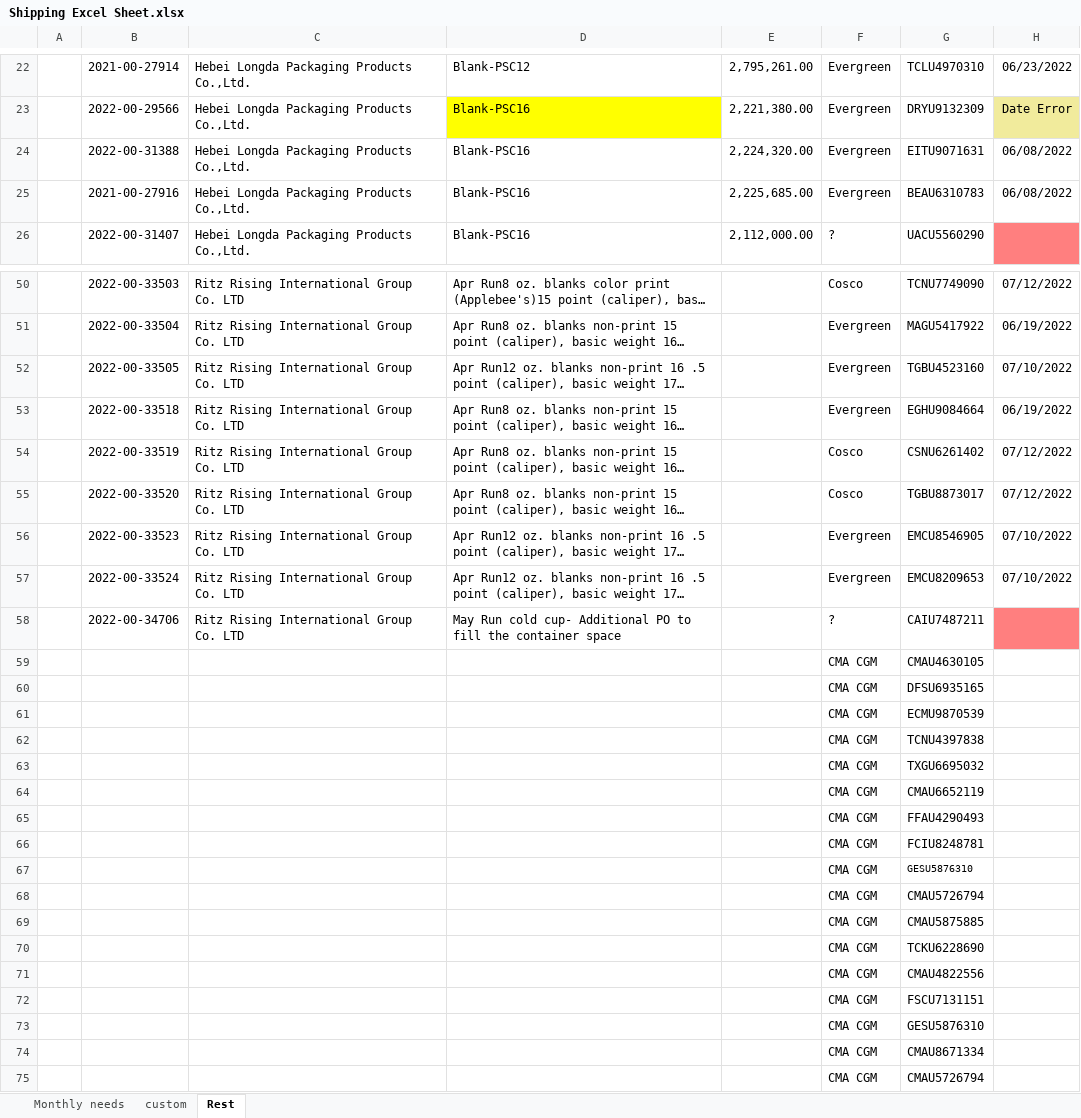
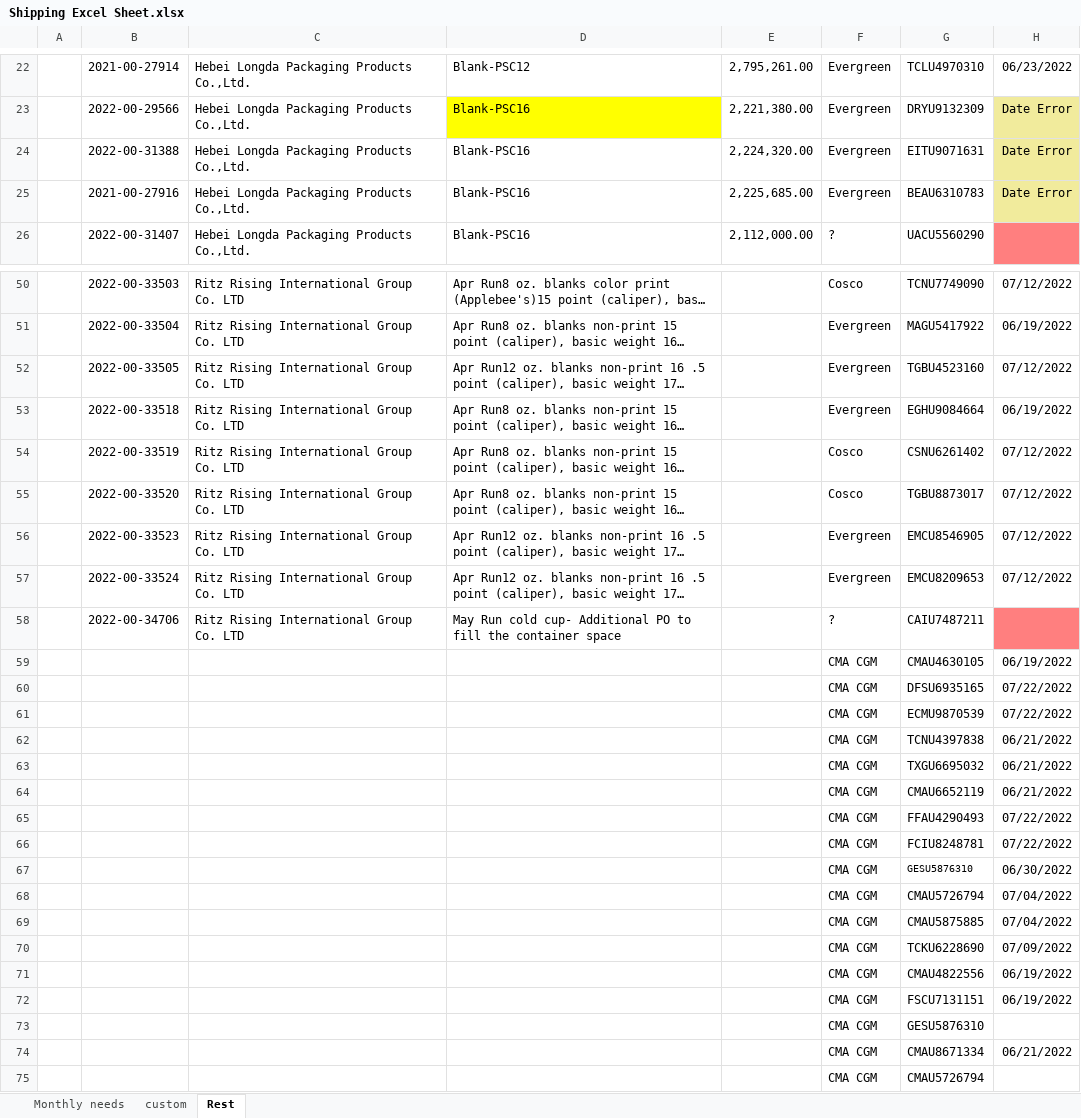
Before and after one commit to jimmat33/ecopax-shipping-updater, an Excel workbook: Shipping Excel Sheet.xlsx, sheet Rest, drawn as a sheet; only a part is shown, gaps mark what is left out; long unchanged cells end in …; values as stored, in another font and other column widths than the file's, no borders; conditional formats not drawn; removed rows and columns are numbered as before the commit, all else as after; the diff covers the shown part only; the diff names each change by its address in the sheet, - before the commit and + after, or states it on an @@ line.

```diff
--- a/Shipping Excel Sheet.xlsx (sheet Rest)
+++ b/Shipping Excel Sheet.xlsx (sheet Rest)
-H24:H25: 06/08/2022
+H24:H25: Date Error
-H24:H25 fill: none
+H24:H25 fill: #F1EB9C
-H52: 07/10/2022
+H52: 07/12/2022
-H56:H57: 07/10/2022
+H56:H57: 07/12/2022
-H59: (empty)
+H59: 06/19/2022
-H60:H61: (empty)
+H60:H61: 07/22/2022
-H62:H64: (empty)
+H62:H64: 06/21/2022
-H65:H66: (empty)
+H65:H66: 07/22/2022
+row 67:  |  |  |  |  | CMA CGM | GESU5876310 | 06/30/2022
+row 68:  |  |  |  |  | CMA CGM | CMAU5726794 | 07/04/2022
+row 69:  |  |  |  |  | CMA CGM | CMAU5875885 | 07/04/2022
+row 70:  |  |  |  |  | CMA CGM | TCKU6228690 | 07/09/2022
+row 71:  |  |  |  |  | CMA CGM | CMAU4822556 | 06/19/2022
+row 72:  |  |  |  |  | CMA CGM | FSCU7131151 | 06/19/2022
@@ G73 text size: larger @@
-row 68:  |  |  |  |  | CMA CGM | CMAU5726794
-row 69:  |  |  |  |  | CMA CGM | CMAU5875885
-row 70:  |  |  |  |  | CMA CGM | TCKU6228690
-row 71:  |  |  |  |  | CMA CGM | CMAU4822556
-row 72:  |  |  |  |  | CMA CGM | FSCU7131151
-row 73:  |  |  |  |  | CMA CGM | GESU5876310
-H74: (empty)
+H74: 06/21/2022
```
Also changed, not shown: 5 edited cells and cell formats elsewhere in this sheet, sheet custom, 2 other files.
